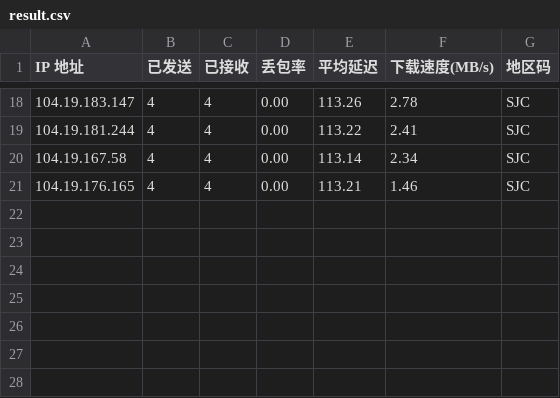
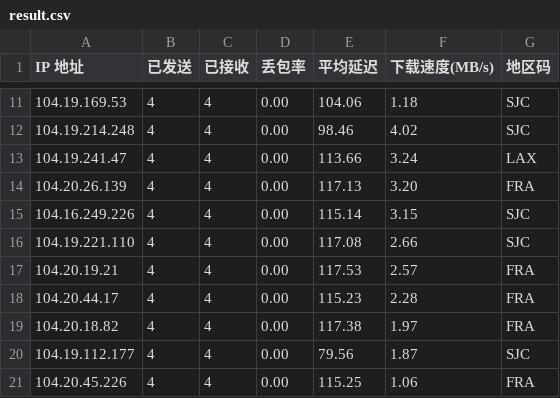
Before and after one commit to dayunliang/Customized_Config_Files, a CSV file: cfst/data/result.csv, drawn as a sheet; only a part is shown, gaps mark what is left out; the diff covers the shown part only.

```diff
--- a/cfst/data/result.csv
+++ b/cfst/data/result.csv
@@ -18,4 +11,11 @@ IP 地址,已发送,已接收,丢包率,平均延迟,下载速度(MB/s),地区
-104.19.183.147,4,4,0.00,113.26,2.78,SJC
-104.19.181.244,4,4,0.00,113.22,2.41,SJC
-104.19.167.58,4,4,0.00,113.14,2.34,SJC
-104.19.176.165,4,4,0.00,113.21,1.46,SJC
+104.19.169.53,4,4,0.00,104.06,1.18,SJC
+104.19.214.248,4,4,0.00,98.46,4.02,SJC
+104.19.241.47,4,4,0.00,113.66,3.24,LAX
+104.20.26.139,4,4,0.00,117.13,3.20,FRA
+104.16.249.226,4,4,0.00,115.14,3.15,SJC
+104.19.221.110,4,4,0.00,117.08,2.66,SJC
+104.20.19.21,4,4,0.00,117.53,2.57,FRA
+104.20.44.17,4,4,0.00,115.23,2.28,FRA
+104.20.18.82,4,4,0.00,117.38,1.97,FRA
+104.19.112.177,4,4,0.00,79.56,1.87,SJC
+104.20.45.226,4,4,0.00,115.25,1.06,FRA
```
Also changed, not shown: 3 added rows, 10 removed rows and 18 edited cells elsewhere in this file, 1 other file.
